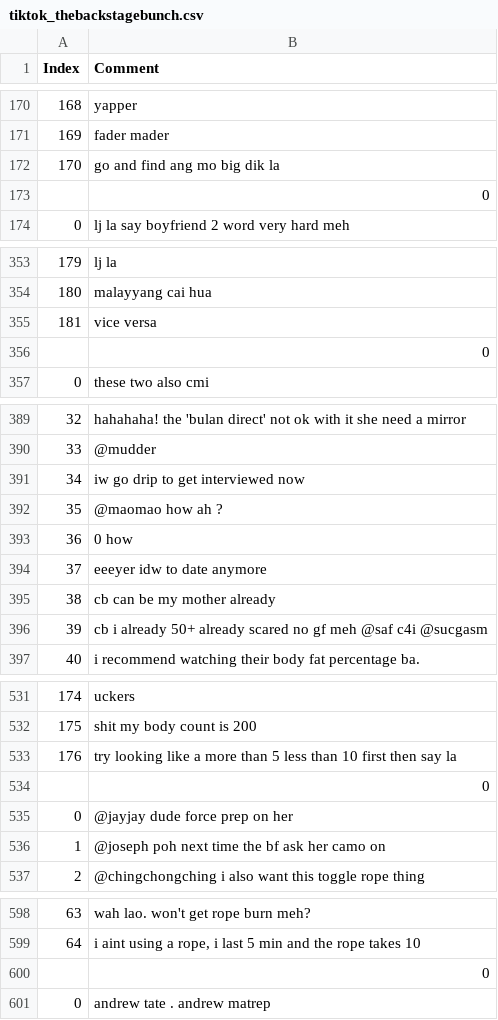
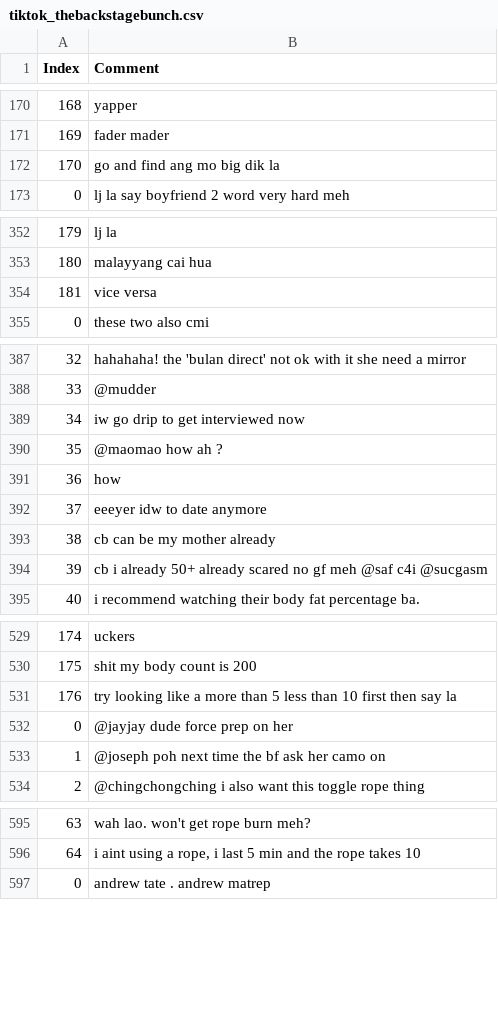
Before and after one commit to Bobowoo2468/social-media-sentiment-analysis, a CSV file: comments/tiktok_thebackstagebunch.csv, drawn as a sheet; only a part is shown, gaps mark what is left out; removed rows and columns are numbered as before the commit, all else as after; the diff names each change by its address in the sheet, - before the commit and + after, or states it on an @@ line.

Commit message:
Add changes to comment parser

```diff
--- a/comments/tiktok_thebackstagebunch.csv
+++ b/comments/tiktok_thebackstagebunch.csv
-row 173:  | 0
-row 356:  | 0
-B391 (Comment): 0 how
+B391 (Comment): how
-row 534:  | 0
-row 600:  | 0
```
Also changed, not shown: comments/tiktok_itsclarityco.csv, comments/tiktok_welloshow.csv, 9 other files.
